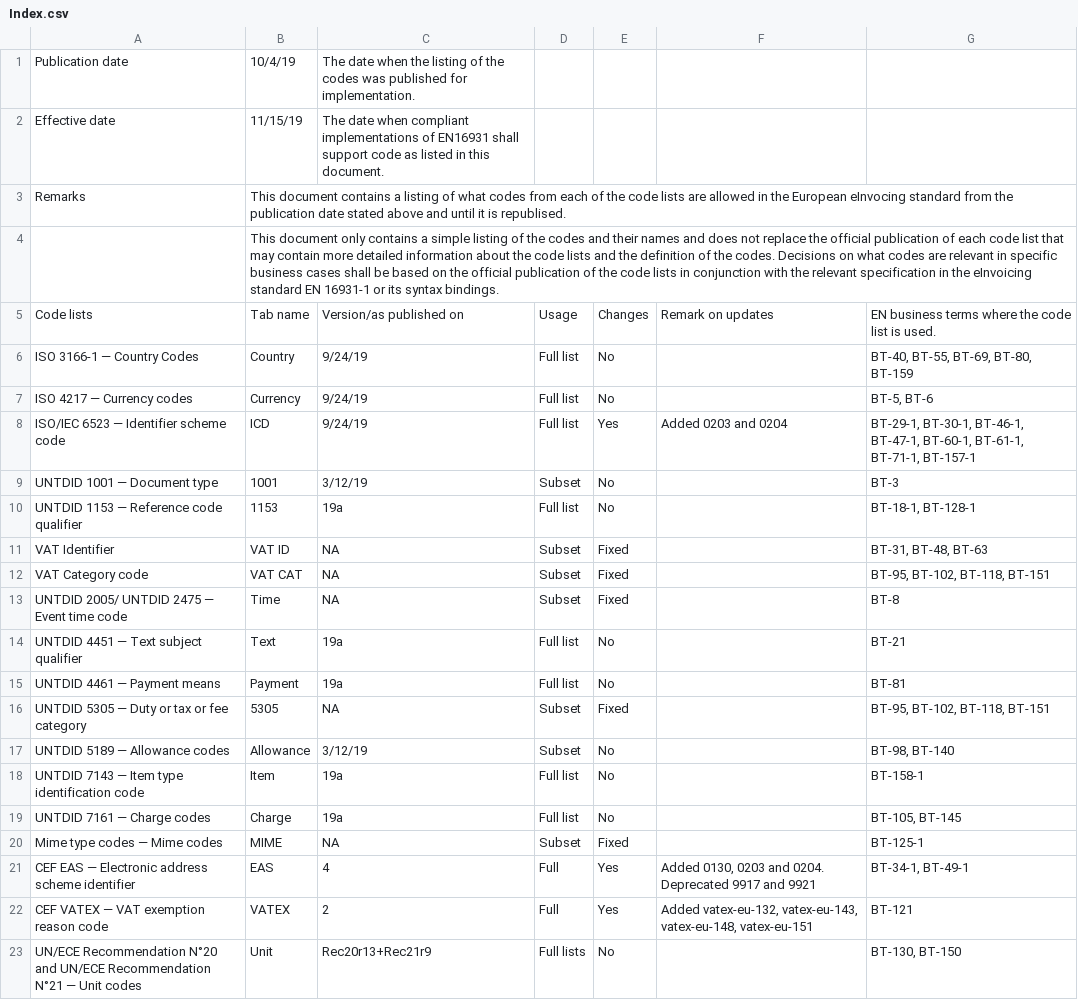
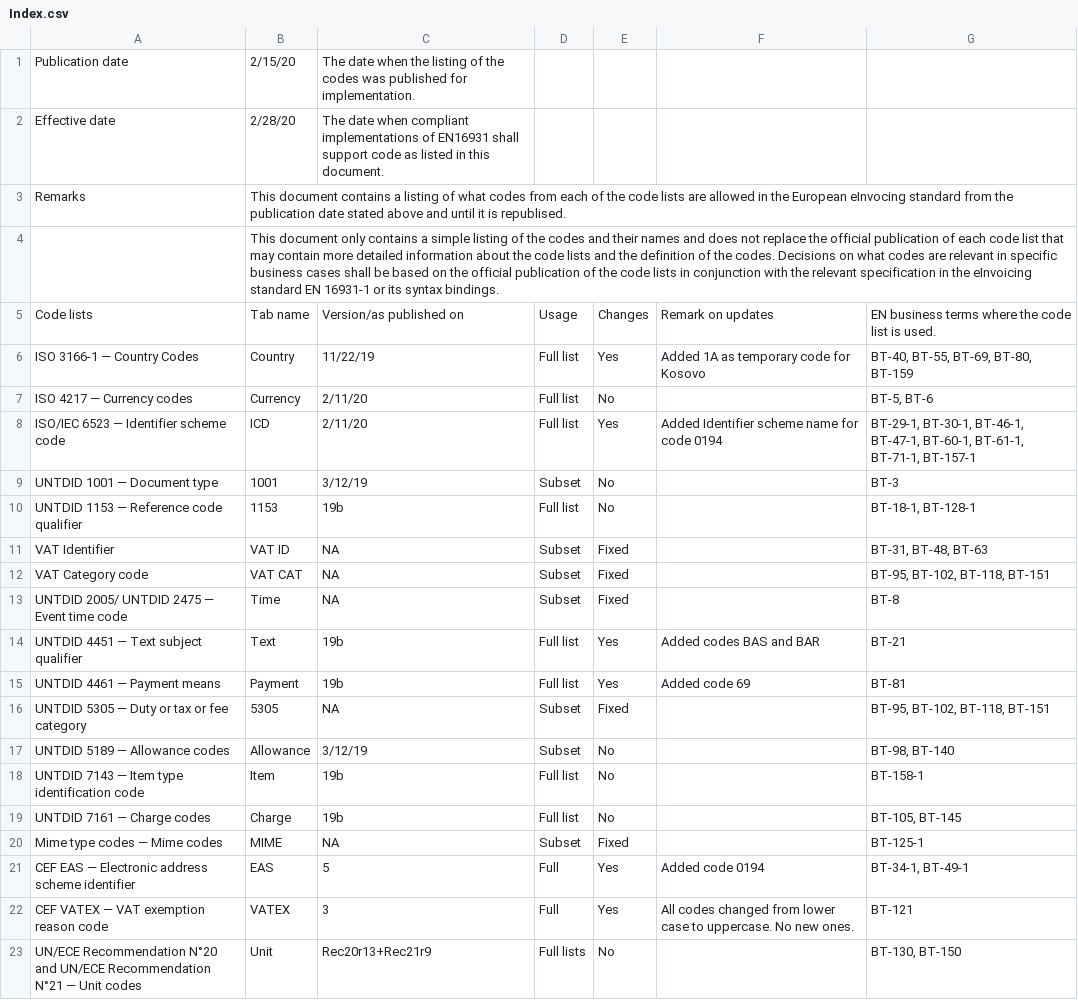
Before and after one commit to svanteschubert/EU-Codelist-Normalizer, a CSV file: xlsx/Index.csv, drawn as a sheet.

Commit message:
04_2020-05-15: EN 16931 code lists effective 2020-05-15
Spreadsheet: EN16931 code lists values used from 2020-02-14.xlsx (r01, sha256 dc4608209745864454ba0c67bc403ac4762ea69fc6067c65da2e749939110ec1)

Code-List-Release: 04_2020-05-15
Effective-Date: 2020-05-15
Spreadsheet-From: 04_2020-05-15/r01
Source-Commit: a5f8c259420cf3c5a094e2fa07a5c8b7dc258737

```diff
--- a/xlsx/Index.csv
+++ b/xlsx/Index.csv
@@ -1,3 +1,3 @@
-"Publication date","10/4/19","The date when the listing of the codes was published for implementation.","","","",""
-"Effective date","11/15/19","The date when compliant implementations of EN16931 shall support code as listed in this document.","","","",""
+"Publication date","2/15/20","The date when the listing of the codes was published for implementation.","","","",""
+"Effective date","2/28/20","The date when compliant implementations of EN16931 shall support code as listed in this document.","","","",""
 "Remarks","This document contains a listing of what codes from each of the code lists are allowed in the European eInvocing standard from the publication date stated above and until it is republised.","","","","",""
@@ -5,7 +5,7 @@
 "Code lists","Tab name","Version/as published on","Usage","Changes","Remark on updates","EN business terms where the code list is used."
-"ISO 3166-1 — Country Codes","Country","9/24/19","Full list","No","","BT-40, BT-55, BT-69, BT-80, BT-159"
-"ISO 4217 — Currency codes","Currency","9/24/19","Full list","No","","BT-5, BT-6"
-"ISO/IEC 6523 — Identifier scheme code","ICD","9/24/19","Full list","Yes","Added 0203 and 0204","BT-29-1, BT-30-1, BT-46-1, BT-47-1, BT-60-1, BT-61-1, BT-71-1, BT-157-1"
+"ISO 3166-1 — Country Codes","Country","11/22/19","Full list","Yes","Added 1A as temporary code for Kosovo","BT-40, BT-55, BT-69, BT-80, BT-159"
+"ISO 4217 — Currency codes","Currency","2/11/20","Full list","No","","BT-5, BT-6"
+"ISO/IEC 6523 — Identifier scheme code","ICD","2/11/20","Full list","Yes","Added Identifier scheme name for code 0194","BT-29-1, BT-30-1, BT-46-1, BT-47-1, BT-60-1, BT-61-1, BT-71-1, BT-157-1"
 "UNTDID 1001 — Document type","1001","3/12/19","Subset","No","","BT-3"
-"UNTDID 1153 — Reference code qualifier","1153","19a","Full list","No","","BT-18-1, BT-128-1"
+"UNTDID 1153 — Reference code qualifier","1153","19b","Full list","No","","BT-18-1, BT-128-1"
 "VAT Identifier","VAT ID","NA","Subset","Fixed","","BT-31, BT-48, BT-63"
@@ -13,11 +13,11 @@
 "UNTDID 2005/ UNTDID 2475 — Event time code","Time","NA","Subset","Fixed","","BT-8"
-"UNTDID 4451 — Text subject qualifier","Text","19a","Full list","No","","BT-21"
-"UNTDID 4461 — Payment means","Payment","19a","Full list","No","","BT-81"
+"UNTDID 4451 — Text subject qualifier","Text","19b","Full list","Yes","Added codes BAS and BAR","BT-21"
+"UNTDID 4461 — Payment means","Payment","19b","Full list","Yes","Added code 69","BT-81"
 "UNTDID 5305  — Duty or tax or fee category","5305","NA","Subset","Fixed","","BT-95, BT-102, BT-118, BT-151"
 "UNTDID 5189 — Allowance codes","Allowance","3/12/19","Subset","No","","BT-98, BT-140"
-"UNTDID 7143 — Item type identification code","Item","19a","Full list","No","","BT-158-1"
-"UNTDID 7161 — Charge codes","Charge","19a","Full list","No","","BT-105, BT-145"
+"UNTDID 7143 — Item type identification code","Item","19b","Full list","No","","BT-158-1"
+"UNTDID 7161 — Charge codes","Charge","19b","Full list","No","","BT-105, BT-145"
 "Mime type codes — Mime codes","MIME","NA","Subset","Fixed","","BT-125-1"
-"CEF EAS — Electronic address scheme identifier","EAS","4","Full","Yes","Added 0130, 0203 and 0204. Deprecated 9917 and 9921","BT-34-1, BT-49-1"
-"CEF VATEX — VAT exemption reason code","VATEX","2","Full","Yes","Added vatex-eu-132, vatex-eu-143, vatex-eu-148, vatex-eu-151","BT-121"
+"CEF EAS — Electronic address scheme identifier","EAS","5","Full","Yes","Added code 0194","BT-34-1, BT-49-1"
+"CEF VATEX — VAT exemption reason code","VATEX","3","Full","Yes","All codes changed from lower case to uppercase. No new ones.","BT-121"
 "UN/ECE Recommendation N°20 and UN/ECE Recommendation N°21 — Unit codes","Unit","Rec20r13+Rec21r9","Full lists","No","","BT-130, BT-150"
```
Also changed, not shown: xlsx/Country.csv, xlsx/EAS.csv, 5 other files.
